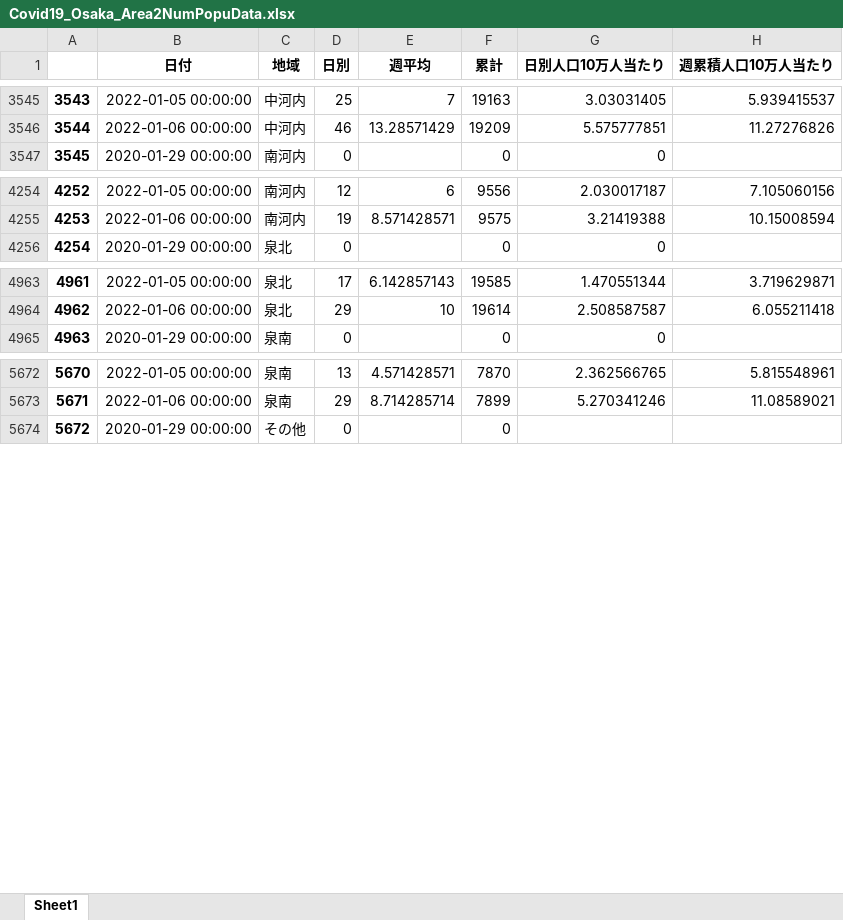
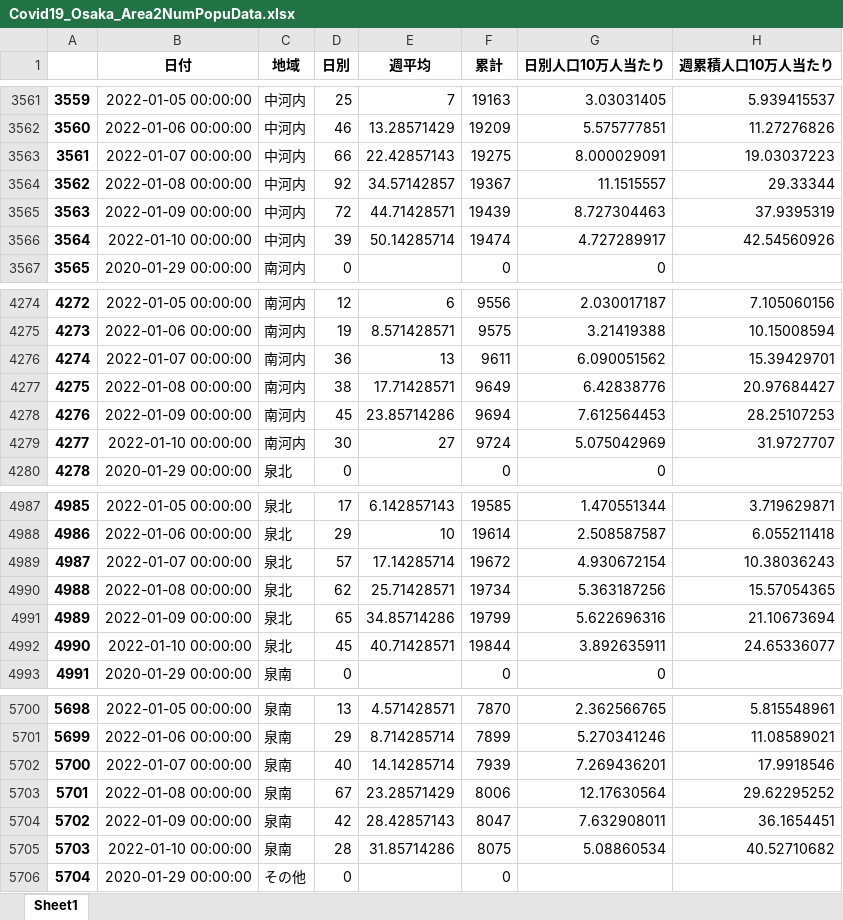
Before and after one commit to massatacker/Covid19OsakaAreaTwonHeroku, an Excel workbook: Covid19_Osaka_Area2NumPopuData.xlsx, sheet Sheet1, drawn as a sheet; only a part is shown, gaps mark what is left out; values as stored, in another font and other column widths than the file's, no borders; the diff covers the shown part only; the diff names each change by its address in the sheet, - before the commit and + after, or states it on an @@ line.

```diff
--- a/Covid19_Osaka_Area2NumPopuData.xlsx (sheet Sheet1)
+++ b/Covid19_Osaka_Area2NumPopuData.xlsx (sheet Sheet1)
@@ column A renumbered between rows 715 and 7127 @@
+row 3563: 3561 | 2022-01-07 00:00:00 | 中河内 | 66 | 22.42857143 | 19275 | 8.000029091 | 19.03037223
+row 3564: 3562 | 2022-01-08 00:00:00 | 中河内 | 92 | 34.57142857 | 19367 | 11.1515557 | 29.33344
+row 3565: 3563 | 2022-01-09 00:00:00 | 中河内 | 72 | 44.71428571 | 19439 | 8.727304463 | 37.9395319
+row 3566: 3564 | 2022-01-10 00:00:00 | 中河内 | 39 | 50.14285714 | 19474 | 4.727289917 | 42.54560926
+row 4276: 4274 | 2022-01-07 00:00:00 | 南河内 | 36 | 13 | 9611 | 6.090051562 | 15.39429701
+row 4277: 4275 | 2022-01-08 00:00:00 | 南河内 | 38 | 17.71428571 | 9649 | 6.42838776 | 20.97684427
+row 4278: 4276 | 2022-01-09 00:00:00 | 南河内 | 45 | 23.85714286 | 9694 | 7.612564453 | 28.25107253
+row 4279: 4277 | 2022-01-10 00:00:00 | 南河内 | 30 | 27 | 9724 | 5.075042969 | 31.9727707
+row 4989: 4987 | 2022-01-07 00:00:00 | 泉北 | 57 | 17.14285714 | 19672 | 4.930672154 | 10.38036243
+row 4990: 4988 | 2022-01-08 00:00:00 | 泉北 | 62 | 25.71428571 | 19734 | 5.363187256 | 15.57054365
+row 4991: 4989 | 2022-01-09 00:00:00 | 泉北 | 65 | 34.85714286 | 19799 | 5.622696316 | 21.10673694
+row 4992: 4990 | 2022-01-10 00:00:00 | 泉北 | 45 | 40.71428571 | 19844 | 3.892635911 | 24.65336077
+row 5702: 5700 | 2022-01-07 00:00:00 | 泉南 | 40 | 14.14285714 | 7939 | 7.269436201 | 17.9918546
+row 5703: 5701 | 2022-01-08 00:00:00 | 泉南 | 67 | 23.28571429 | 8006 | 12.17630564 | 29.62295252
+row 5704: 5702 | 2022-01-09 00:00:00 | 泉南 | 42 | 28.42857143 | 8047 | 7.632908011 | 36.1654451
+row 5705: 5703 | 2022-01-10 00:00:00 | 泉南 | 28 | 31.85714286 | 8075 | 5.08860534 | 40.52710682
```
Also changed, not shown: 24 added rows elsewhere in this sheet, 1 other file.
